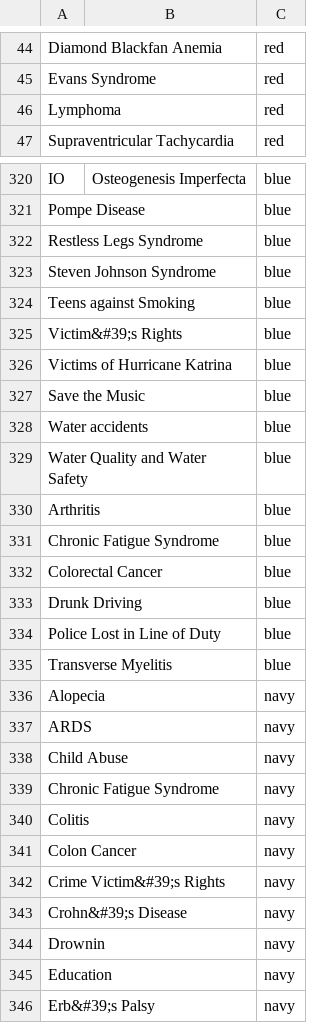
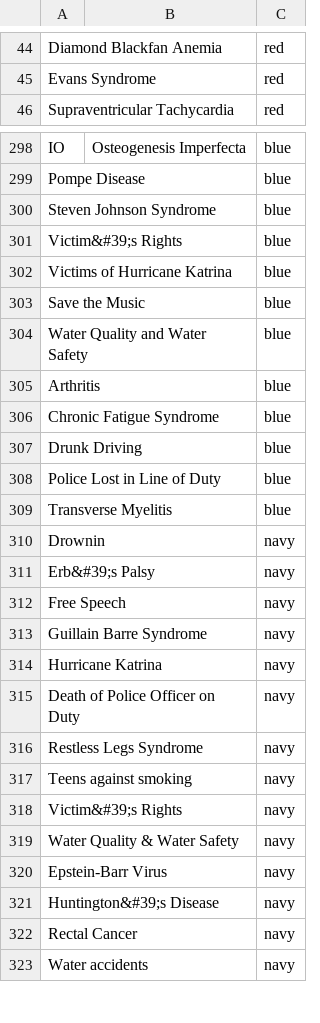
Before and after one commit to tobiaswright/awareness-color-data, a CSV file: data.csv, drawn as a sheet; only a part is shown, gaps mark what is left out; the shorter side is filled out with more unchanged rows; the diff covers the shown part only; the diff names each change by its address in the sheet, - before the commit and + after, or states it on an @@ line.

Commit message:
Removed duplicates

```diff
--- a/data.csv
+++ b/data.csv
-row 46: Lymphoma |  | red
-row 322: Restless Legs Syndrome |  | blue
-row 324: Teens against Smoking |  | blue
-row 328: Water accidents |  | blue
-row 332: Colorectal Cancer |  | blue
-row 336: Alopecia |  | navy
-row 337: ARDS |  | navy
-row 338: Child Abuse |  | navy
-row 339: Chronic Fatigue Syndrome |  | navy
-row 340: Colitis |  | navy
-row 341: Colon Cancer |  | navy
-row 342: Crime Victim&#39;s Rights |  | navy
-row 343: Crohn&#39;s Disease |  | navy
-row 345: Education |  | navy
```
Also changed, not shown: 27 removed rows and 1 edited cell elsewhere in this file.
